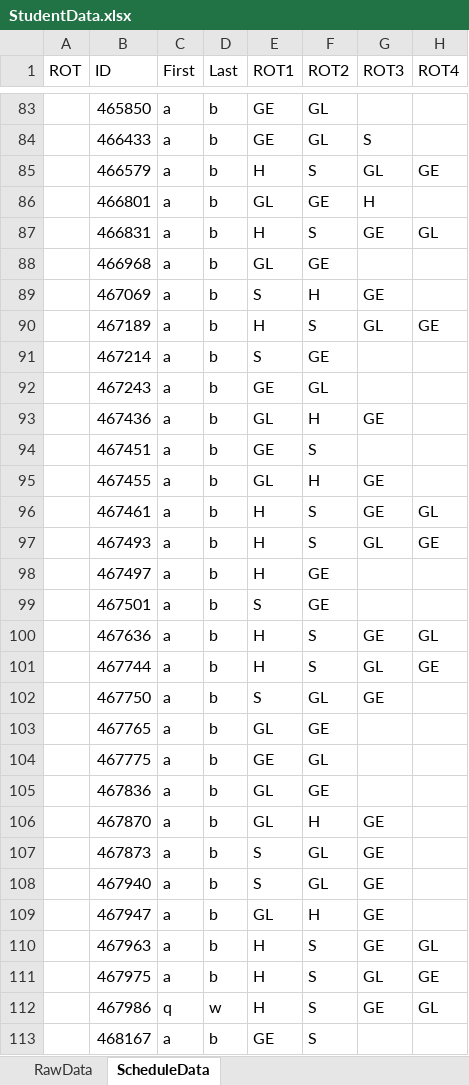
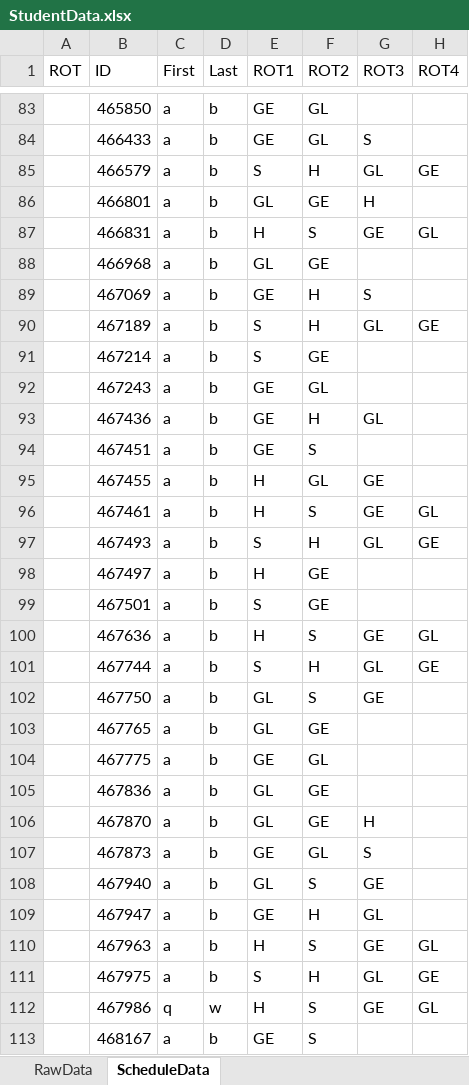
Before and after one commit to Compacted-Design/Invited-Meeting-Scheduler, an Excel workbook: scr/main/resources/data/StudentData.xlsx, sheet ScheduleData, drawn as a sheet; only a part is shown, gaps mark what is left out; values as stored, in another font and other column widths than the file's, no borders; the diff covers the shown part only; the diff names each change by its address in the sheet, - before the commit and + after, or states it on an @@ line.

```diff
--- a/scr/main/resources/data/StudentData.xlsx (sheet ScheduleData)
+++ b/scr/main/resources/data/StudentData.xlsx (sheet ScheduleData)
-E85 (ROT1): H
+E85 (ROT1): S
-F85 (ROT2): S
+F85 (ROT2): H
-E89 (ROT1): S
+E89 (ROT1): GE
-G89 (ROT3): GE
+G89 (ROT3): S
-E90 (ROT1): H
+E90 (ROT1): S
-F90 (ROT2): S
+F90 (ROT2): H
-E93 (ROT1): GL
+E93 (ROT1): GE
-G93 (ROT3): GE
+G93 (ROT3): GL
-E95 (ROT1): GL
+E95 (ROT1): H
-F95 (ROT2): H
+F95 (ROT2): GL
-E97 (ROT1): H
+E97 (ROT1): S
-F97 (ROT2): S
+F97 (ROT2): H
-E101 (ROT1): H
+E101 (ROT1): S
-F101 (ROT2): S
+F101 (ROT2): H
-E102 (ROT1): S
+E102 (ROT1): GL
-F102 (ROT2): GL
+F102 (ROT2): S
-F106 (ROT2): H
+F106 (ROT2): GE
-G106 (ROT3): GE
+G106 (ROT3): H
-E107 (ROT1): S
+E107 (ROT1): GE
-G107 (ROT3): GE
+G107 (ROT3): S
-E108 (ROT1): S
+E108 (ROT1): GL
-F108 (ROT2): GL
+F108 (ROT2): S
-E109 (ROT1): GL
+E109 (ROT1): GE
-G109 (ROT3): GE
+G109 (ROT3): GL
-E111 (ROT1): H
+E111 (ROT1): S
-F111 (ROT2): S
+F111 (ROT2): H
```
Also changed, not shown: 122 edited cells elsewhere in this sheet, 3 other files.
